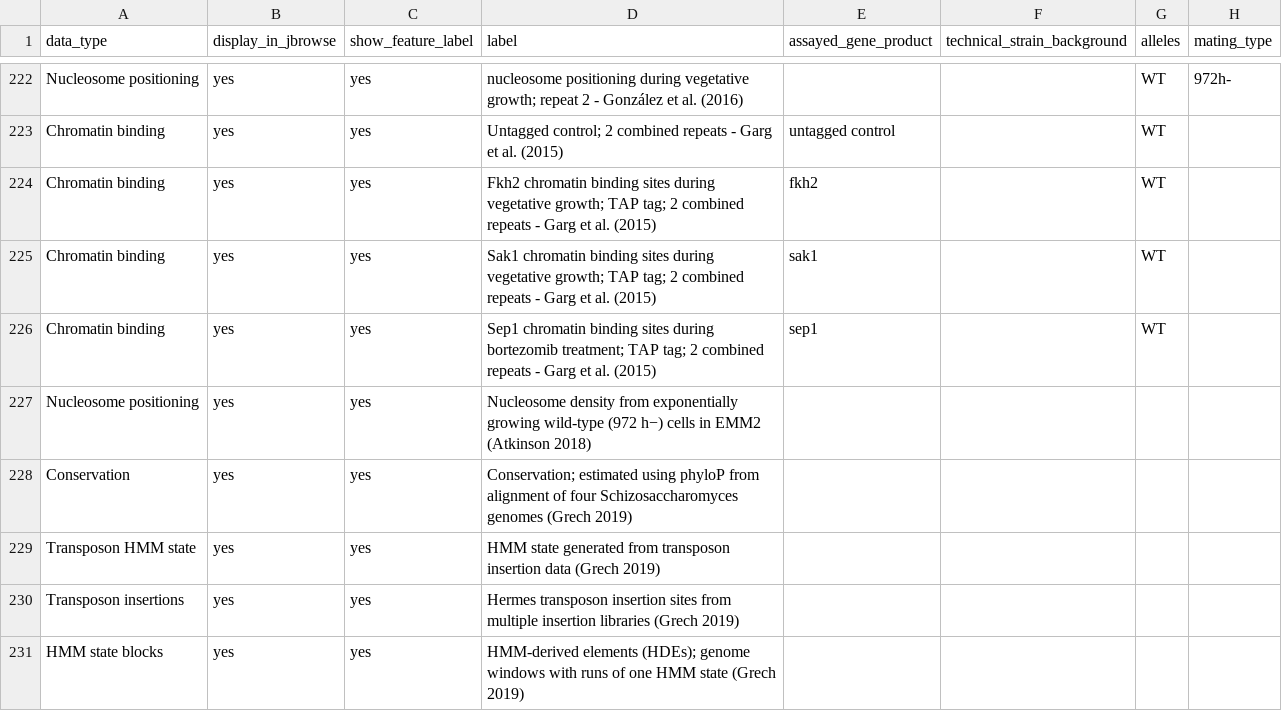
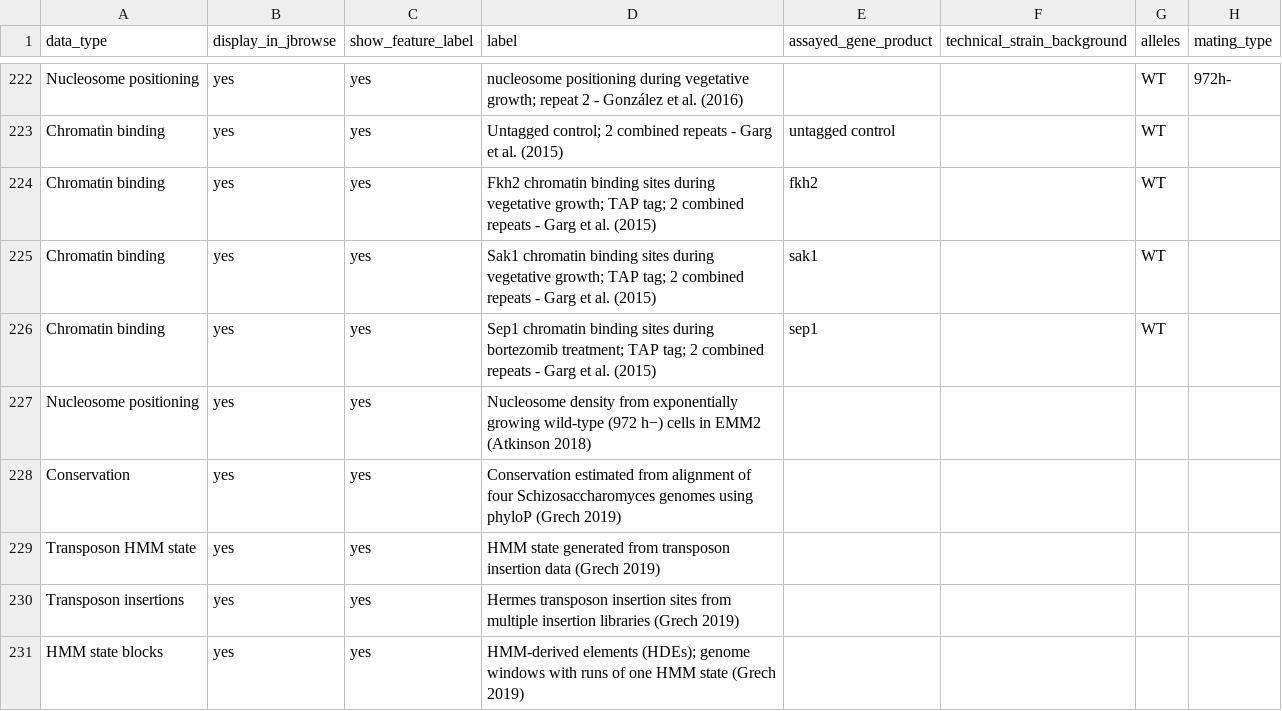
Before and after one commit to pombase/pombase-config, a CSV file: website/pombase_jbrowse_track_metadata.csv, drawn as a sheet; only a part is shown, gaps mark what is left out; the diff names each change by its address in the sheet, - before the commit and + after, or states it on an @@ line.

Commit message:
Tweat the label of one of the Grech tracks
Refs pombase/website#767

```diff
--- a/website/pombase_jbrowse_track_metadata.csv
+++ b/website/pombase_jbrowse_track_metadata.csv
-D228 (label): Conservation; estimated using phyloP from alignment of four Schizosaccharomyces genomes (Grech 2019)
+D228 (label): Conservation estimated from alignment of four Schizosaccharomyces genomes using phyloP (Grech 2019)
```
